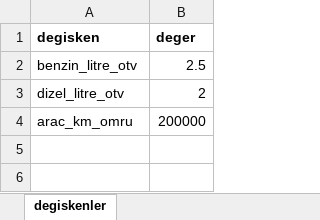
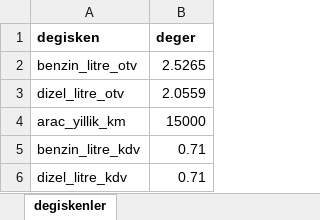
Before and after one commit to Senzeybek/TR_tax_system, an Excel workbook: r_input/yakit_tuketimi.xlsx, sheet degiskenler, drawn as a sheet; values as stored, in another font and other column widths than the file's, no borders; removed rows and columns are numbered as before the commit, all else as after; the diff names each change by its address in the sheet, - before the commit and + after, or states it on an @@ line.

Commit message:
Binek arac son eklemeler

```diff
--- a/r_input/yakit_tuketimi.xlsx (sheet degiskenler)
+++ b/r_input/yakit_tuketimi.xlsx (sheet degiskenler)
-B2 (deger): 2.5
+B2 (deger): 2.5265
-B3 (deger): 2
+B3 (deger): 2.0559
-row 4: arac_km_omru | 200000
+row 4: arac_yillik_km | 15000
+row 5: benzin_litre_kdv | 0.71
+row 6: dizel_litre_kdv | 0.71
```
Also changed, not shown: r_input/kredi_indirimi.xlsx, r_input/mtv_oranlari.xlsx, 9 other files.
